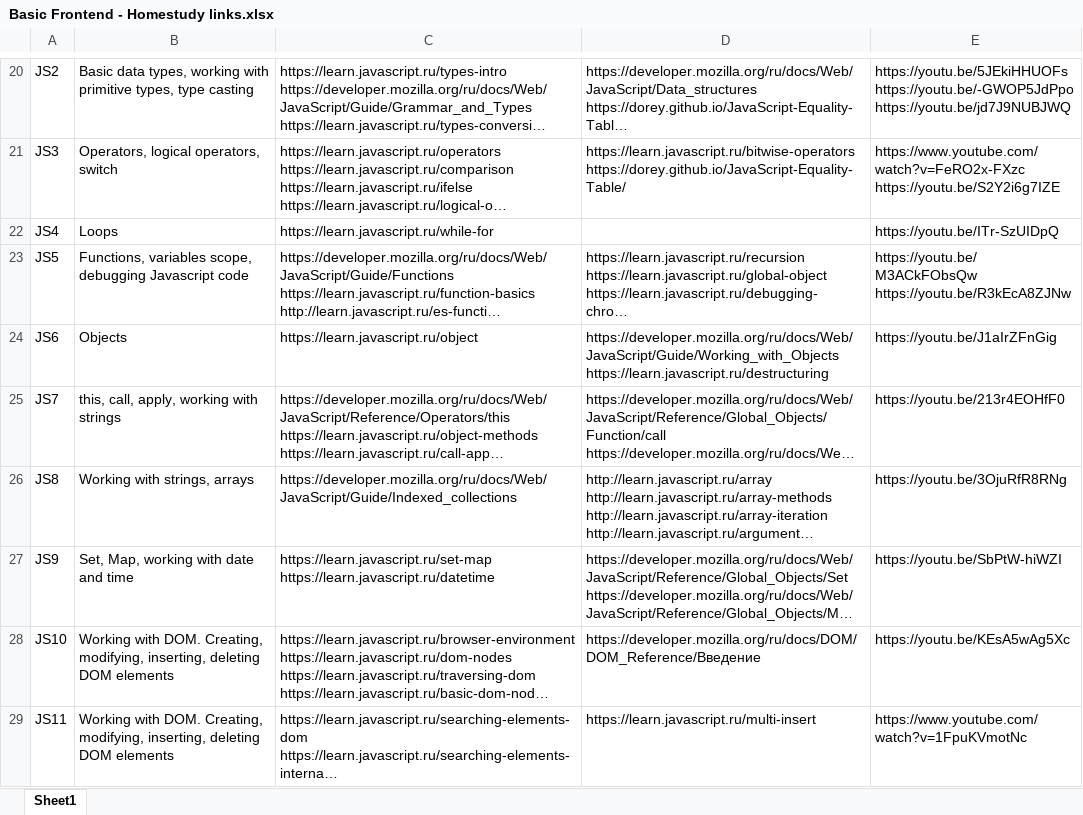
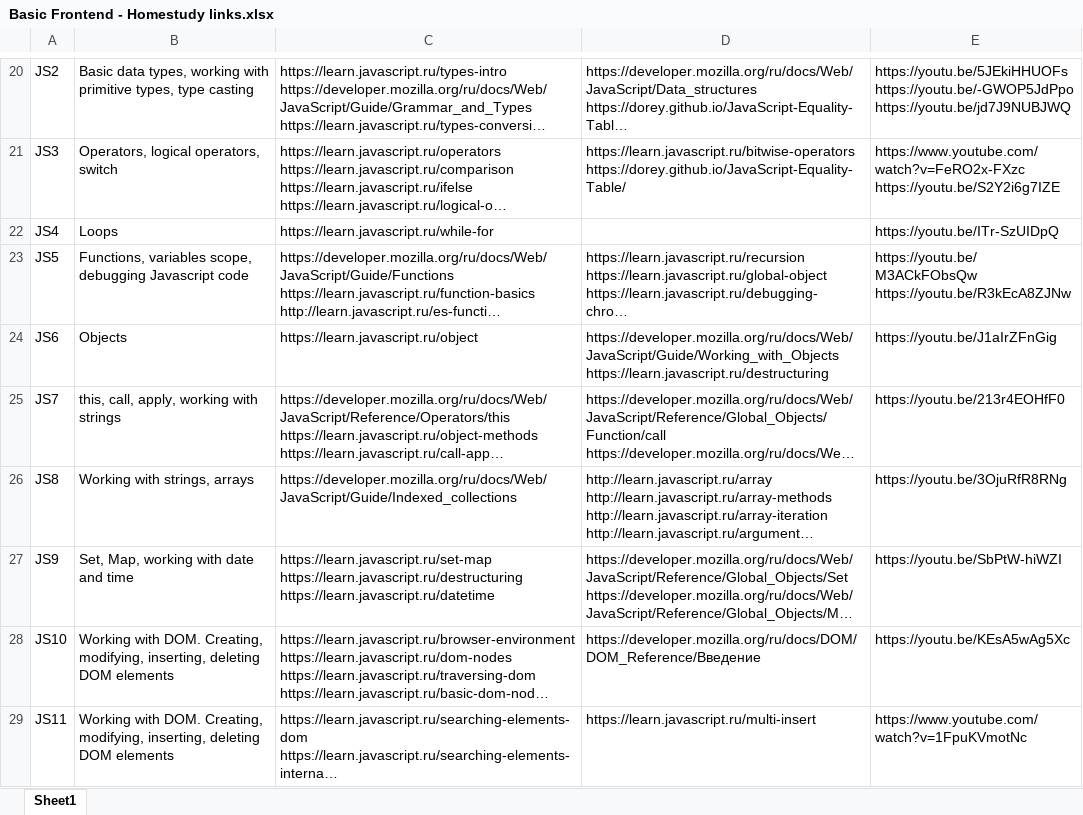
Before and after one commit to anauk/fs6Lesson, an Excel workbook: src/main/frontend/Basic Frontend - Homestudy links.xlsx, sheet Sheet1, drawn as a sheet; only a part is shown, gaps mark what is left out; long unchanged cells end in …; values as stored, in another font and other column widths than the file's, no borders; ↵ is a line break in a cell; the diff names each change by its address in the sheet, - before the commit and + after, or states it on an @@ line.

Commit message:
One more link

```diff
--- a/src/main/frontend/Basic Frontend - Homestudy links.xlsx (sheet Sheet1)
+++ b/src/main/frontend/Basic Frontend - Homestudy links.xlsx (sheet Sheet1)
-C27: https://learn.javascript.ru/set-map ↵ https://learn.javascript.ru/datetime
+C27: https://learn.javascript.ru/set-map ↵ https://learn.javascript.ru/destructuring ↵ https://learn.javascript.ru/datetime
```
